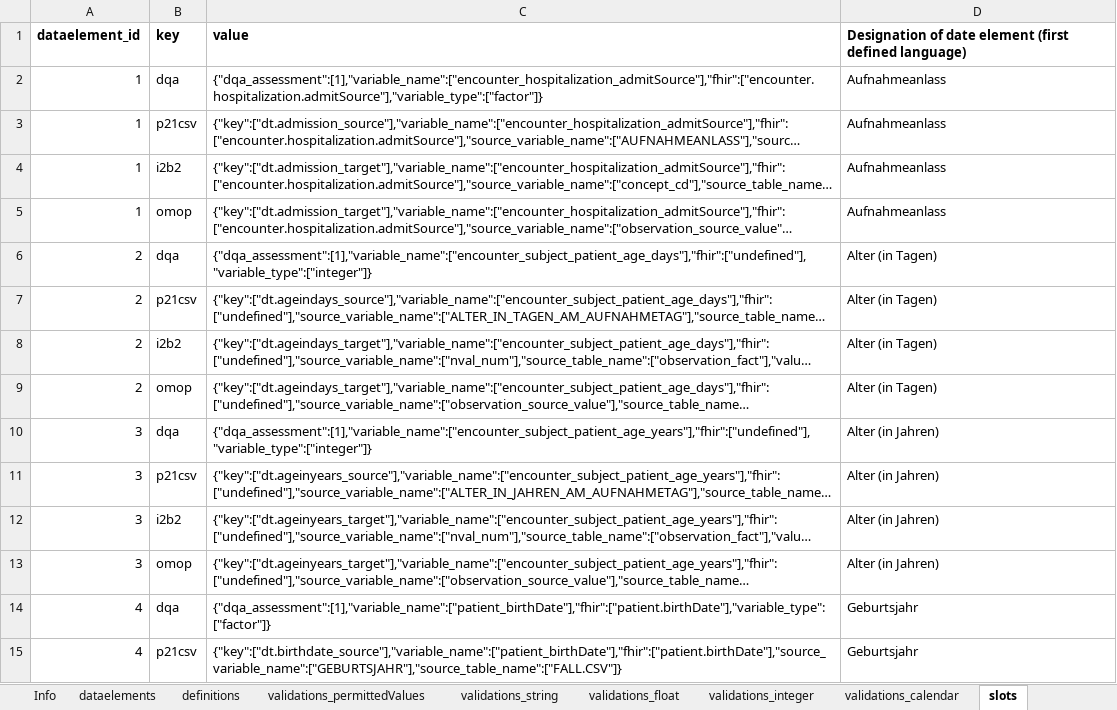
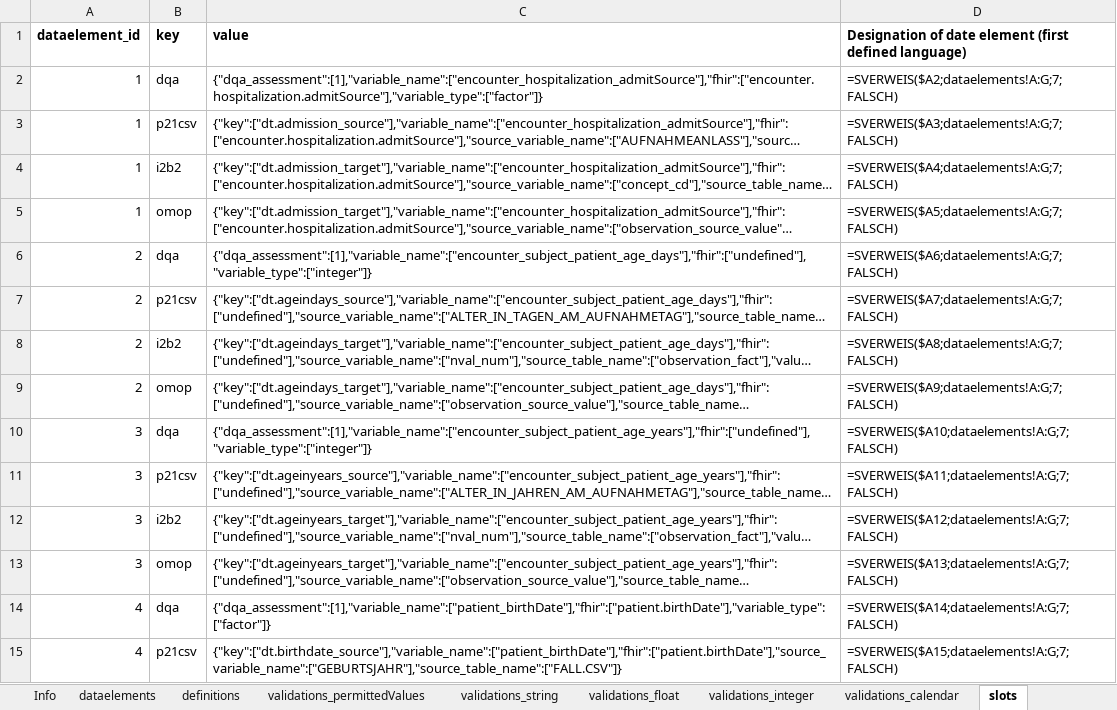
Before and after one commit to miracum/dqa-miracumdqa, an Excel workbook: inst/application/_utilities/MDR/XLSX/mdr-import_DQA.xlsx, sheet slots, drawn as a sheet; only a part is shown; long unchanged cells end in …; values as stored, in another font and other column widths than the file's, no borders; conditional formats and table styles not drawn; the diff covers the shown part only; the diff names each change by its address in the sheet, - before the commit and + after, or states it on an @@ line.

```diff
--- a/inst/application/_utilities/MDR/XLSX/mdr-import_DQA.xlsx (sheet slots)
+++ b/inst/application/_utilities/MDR/XLSX/mdr-import_DQA.xlsx (sheet slots)
-D2: Aufnahmeanlass
+D2: =SVERWEIS($A2;dataelements!A:G;7;FALSCH)
-D3: Aufnahmeanlass
+D3: =SVERWEIS($A3;dataelements!A:G;7;FALSCH)
-D4: Aufnahmeanlass
+D4: =SVERWEIS($A4;dataelements!A:G;7;FALSCH)
-D5: Aufnahmeanlass
+D5: =SVERWEIS($A5;dataelements!A:G;7;FALSCH)
-D6: Alter (in Tagen)
+D6: =SVERWEIS($A6;dataelements!A:G;7;FALSCH)
-D7: Alter (in Tagen)
+D7: =SVERWEIS($A7;dataelements!A:G;7;FALSCH)
-D8: Alter (in Tagen)
+D8: =SVERWEIS($A8;dataelements!A:G;7;FALSCH)
-D9: Alter (in Tagen)
+D9: =SVERWEIS($A9;dataelements!A:G;7;FALSCH)
-D10: Alter (in Jahren)
+D10: =SVERWEIS($A10;dataelements!A:G;7;FALSCH)
-D11: Alter (in Jahren)
+D11: =SVERWEIS($A11;dataelements!A:G;7;FALSCH)
-D12: Alter (in Jahren)
+D12: =SVERWEIS($A12;dataelements!A:G;7;FALSCH)
-D13: Alter (in Jahren)
+D13: =SVERWEIS($A13;dataelements!A:G;7;FALSCH)
-D14: Geburtsjahr
+D14: =SVERWEIS($A14;dataelements!A:G;7;FALSCH)
-D15: Geburtsjahr
+D15: =SVERWEIS($A15;dataelements!A:G;7;FALSCH)
```
Also changed, not shown: 66 edited cells elsewhere in this sheet, sheet dataelements, sheet validations_integer, sheet validations_permittedValues, sheet validations_calendar, 4 other files.
